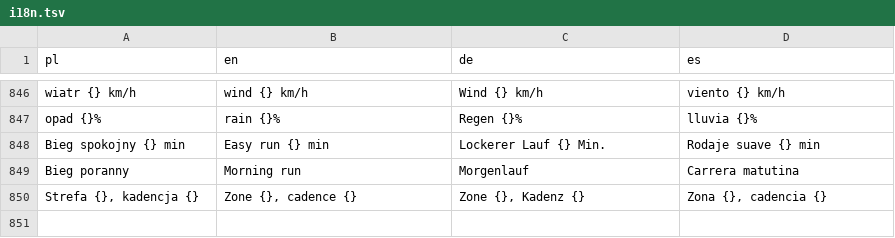
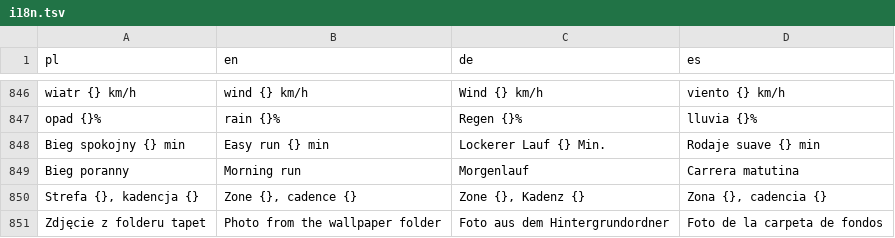
Before and after one commit to wiktor-jozwiak/mist, a TSV file: native/assets/i18n.tsv, drawn as a sheet; only a part is shown, gaps mark what is left out; the diff names each change by its address in the sheet, - before the commit and + after, or states it on an @@ line.

Commit message:
mist-wall loads GLSL 150 from shaders/glsl (Qt's qsb only as a fallback); live presets moved to native/assets; wallpapers from XDG Pictures/Wallpapers (Tapety in Polish); a new install starts on the live scene

```diff
--- a/native/assets/i18n.tsv
+++ b/native/assets/i18n.tsv
+row 851: Zdjęcie z folderu tapet | Photo from the wallpaper folder | Foto aus dem Hintergrundordner | Foto de la carpeta de fondos
```
Also changed, not shown: 7 other files.
